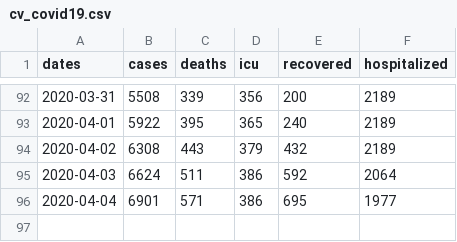
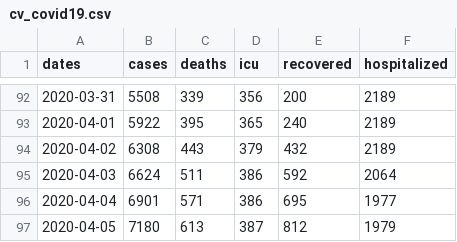
Before and after one commit to afalco/TaskForce19, a CSV file: Bearmodel_new/cv_covid19.csv, drawn as a sheet; only a part is shown, gaps mark what is left out.

```diff
--- a/Bearmodel_new/cv_covid19.csv
+++ b/Bearmodel_new/cv_covid19.csv
@@ -96 +96,2 @@ dates,cases,deaths,icu,recovered,hospitalized
 2020-04-04,6901,571,386,695,1977
+2020-04-05,7180,613,387,812,1979
```
Also changed, not shown: Bearmodel_new/testmove_CV_normal.csv, 3 other files.
